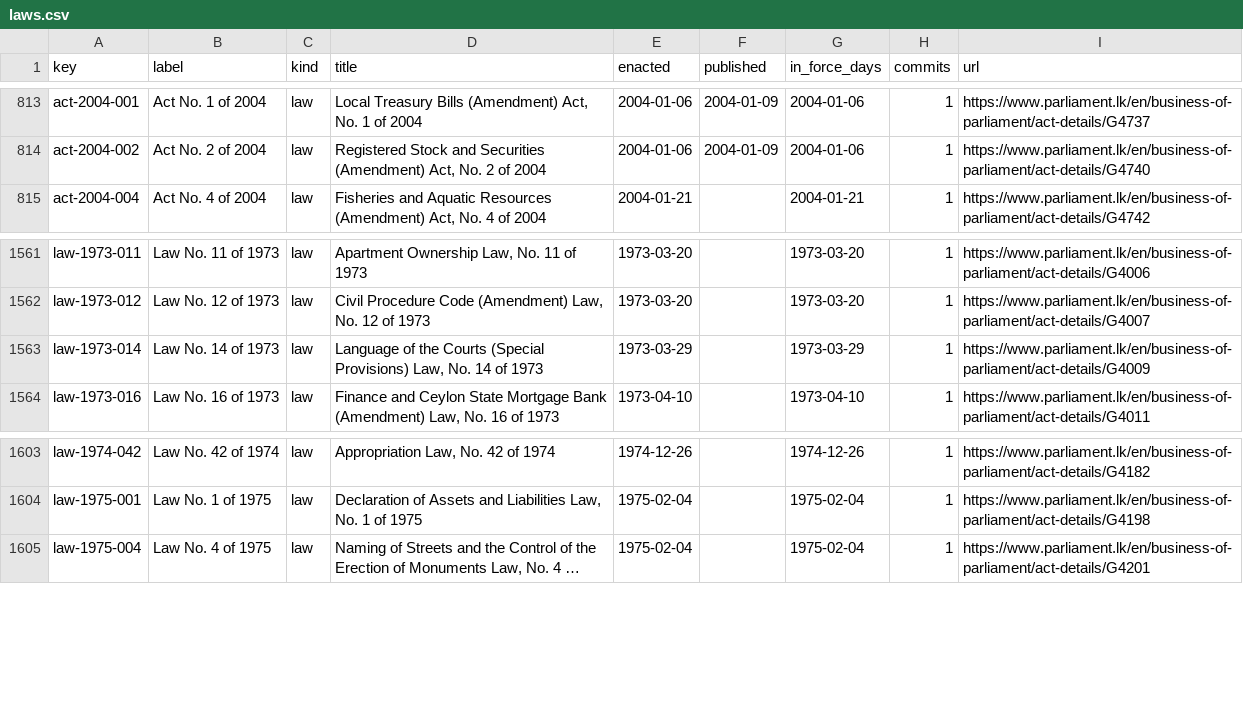
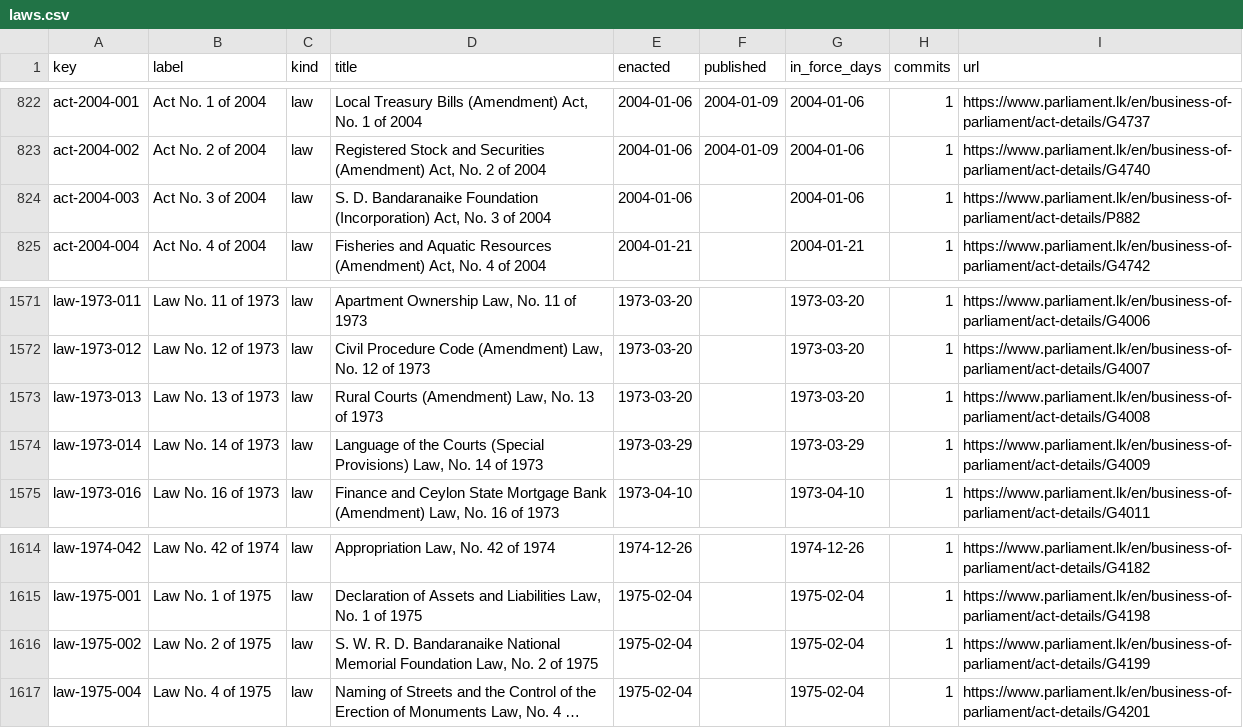
Before and after one commit to lexifina/sri-lanka-law, a CSV file: data/laws.csv, drawn as a sheet; only a part is shown, gaps mark what is left out; long unchanged cells end in …; the diff covers the shown part only; the diff names each change by its address in the sheet, - before the commit and + after, or states it on an @@ line.

```diff
--- a/data/laws.csv
+++ b/data/laws.csv
+row 824: act-2004-003 | Act No. 3 of 2004 | law | S. D. Bandaranaike Foundation (Incorporation) Act, No. 3 of 2004 | 2004-01-06 |  | 2004-01-06 | 1 | https://www.parliament.lk/en/business-of-parliament/act-details/P882
+row 1573: law-1973-013 | Law No. 13 of 1973 | law | Rural Courts (Amendment) Law, No. 13 of 1973 | 1973-03-20 |  | 1973-03-20 | 1 | https://www.parliament.lk/en/business-of-parliament/act-details/G4008
+row 1616: law-1975-002 | Law No. 2 of 1975 | law | S. W. R. D. Bandaranaike National Memorial Foundation Law, No. 2 of 1975 | 1975-02-04 |  | 1975-02-04 | 1 | https://www.parliament.lk/en/business-of-parliament/act-details/G4199
```
Also changed, not shown: 11 added rows elsewhere in this file.
